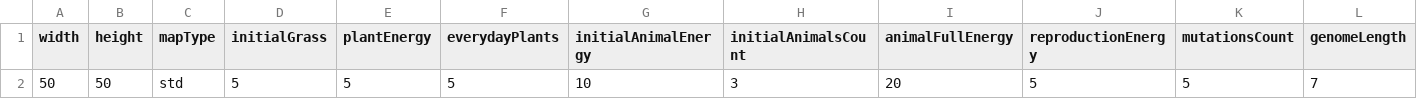
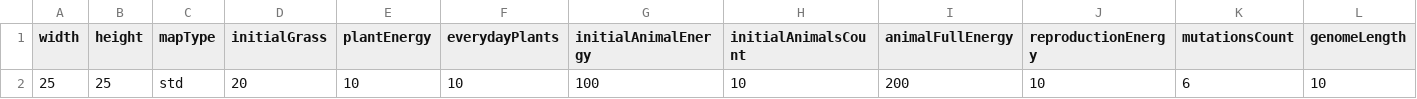
Before and after one commit to Marek55S/PO_2024_PN_1315_Swakon_Rybski, a CSV file: default.csv, drawn as a sheet; only a part is shown; removed rows and columns are numbered as before the commit, all else as after; rows hold the shown columns only; the diff names each change by its address in the sheet, - before the commit and + after, or states it on an @@ line.

Commit message:
seems working iff genome is >= 8

```diff
--- a/default.csv
+++ b/default.csv
-row 2: 50 | 50 | std | 5 | 5 | 5 | 10 | 3 | 20 | 5 | 5 | 7
+row 2: 25 | 25 | std | 20 | 10 | 10 | 100 | 10 | 200 | 10 | 6 | 10
```
